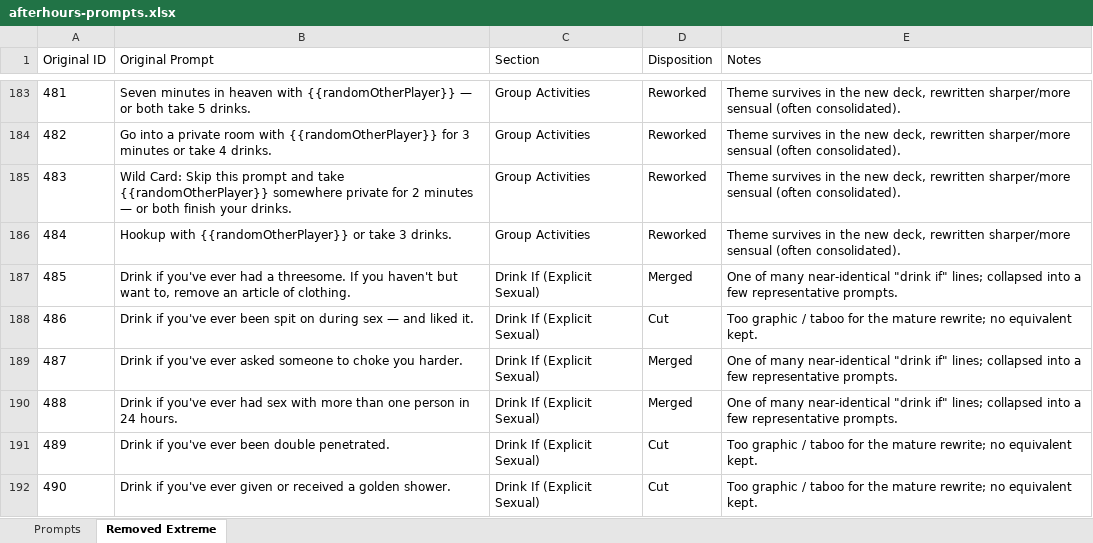
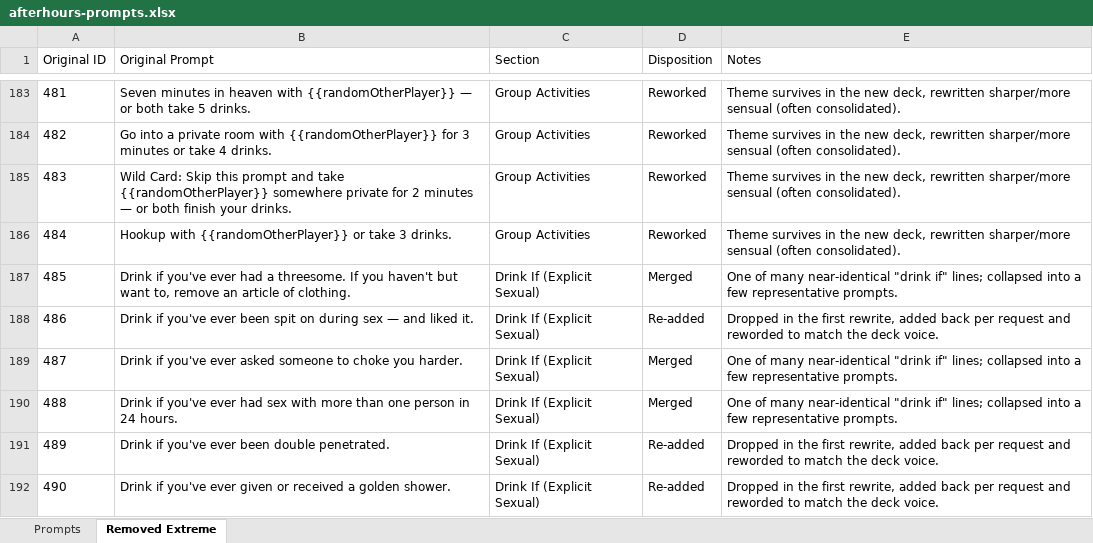
Before and after one commit to jogoldstein12/afterhours, an Excel workbook: docs/afterhours-prompts.xlsx, sheet Removed Extreme, drawn as a sheet; only a part is shown, gaps mark what is left out; values as stored, in another font and other column widths than the file's, no borders; the diff covers the shown part only; the diff names each change by its address in the sheet, - before the commit and + after, or states it on an @@ line.

```diff
--- a/docs/afterhours-prompts.xlsx (sheet Removed Extreme)
+++ b/docs/afterhours-prompts.xlsx (sheet Removed Extreme)
-D188 (Disposition): Cut
+D188 (Disposition): Re-added
-E188 (Notes): Too graphic / taboo for the mature rewrite; no equivalent kept.
+E188 (Notes): Dropped in the first rewrite, added back per request and reworded to match the deck voice.
-D191:D192 (Disposition): Cut
+D191:D192 (Disposition): Re-added
-E191:E192 (Notes): Too graphic / taboo for the mature rewrite; no equivalent kept.
+E191:E192 (Notes): Dropped in the first rewrite, added back per request and reworded to match the deck voice.
```
Also changed, not shown: 34 edited cells elsewhere in this sheet, sheet Prompts, 2 other files.
